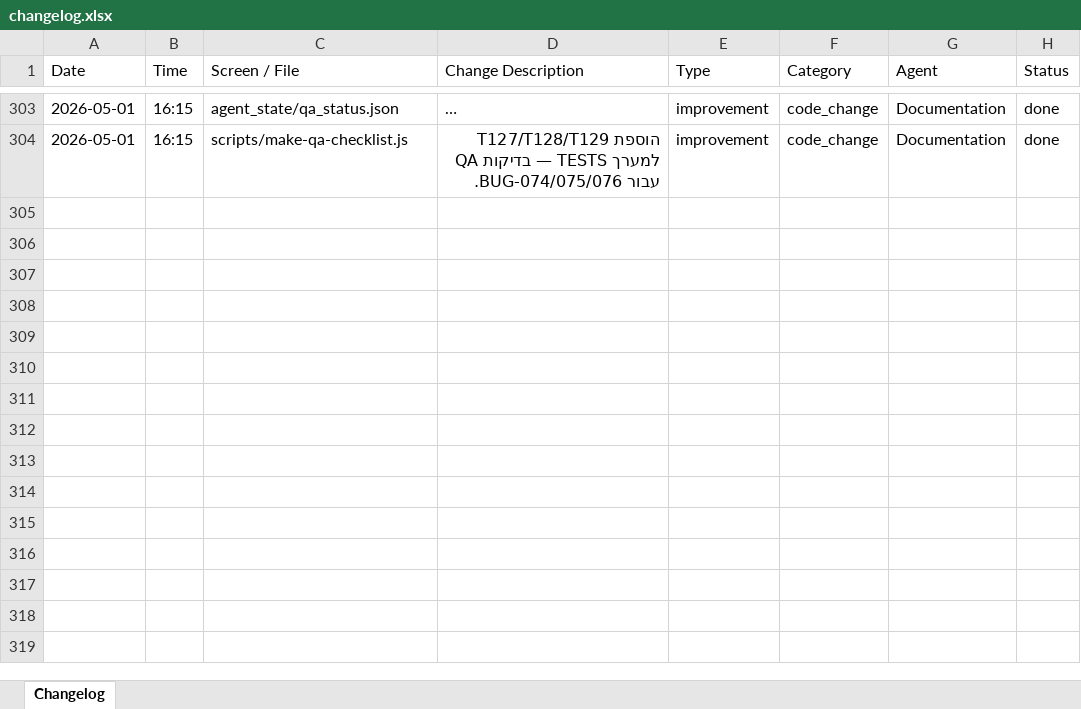
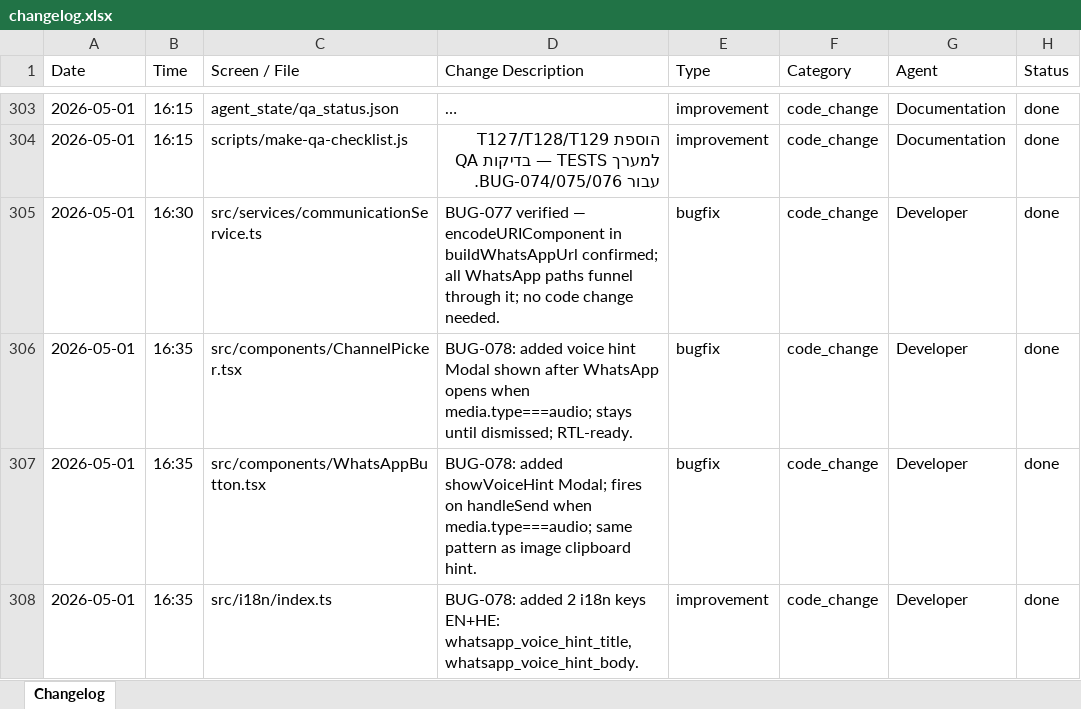
Before and after one commit to GuyIts29/nevermiss, an Excel workbook: changelog.xlsx, sheet Changelog, drawn as a sheet; only a part is shown, gaps mark what is left out; long unchanged cells end in …; values as stored, in another font and other column widths than the file's, no borders; the diff names each change by its address in the sheet, - before the commit and + after, or states it on an @@ line.

```diff
--- a/changelog.xlsx (sheet Changelog)
+++ b/changelog.xlsx (sheet Changelog)
+row 305: 2026-05-01 | 16:30 | src/services/communicationService.ts | BUG-077 verified — encodeURIComponent in buildWhatsAppUrl confirmed; all WhatsApp paths funnel through it; no code change needed. | bugfix | code_change | Developer | done
+row 306: 2026-05-01 | 16:35 | src/components/ChannelPicker.tsx | BUG-078: added voice hint Modal shown after WhatsApp opens when media.type===audio; stays until dismissed; RTL-ready. | bugfix | code_change | Developer | done
+row 307: 2026-05-01 | 16:35 | src/components/WhatsAppButton.tsx | BUG-078: added showVoiceHint Modal; fires on handleSend when media.type===audio; same pattern as image clipboard hint. | bugfix | code_change | Developer | done
+row 308: 2026-05-01 | 16:35 | src/i18n/index.ts | BUG-078: added 2 i18n keys EN+HE: whatsapp_voice_hint_title, whatsapp_voice_hint_body. | improvement | code_change | Developer | done
```
Also changed, not shown: NeverMiss_QA_Checklist.xlsx, 9 other files.
